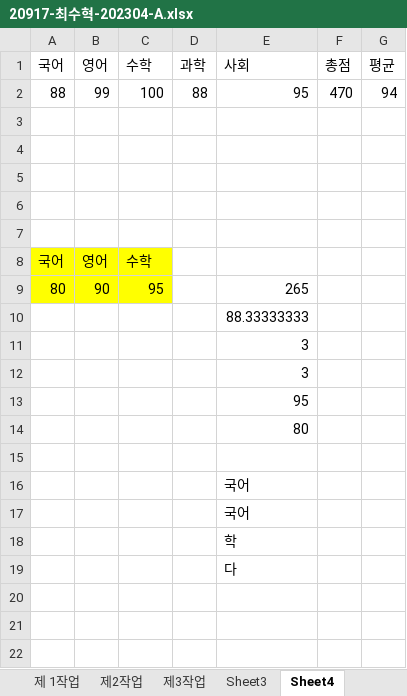
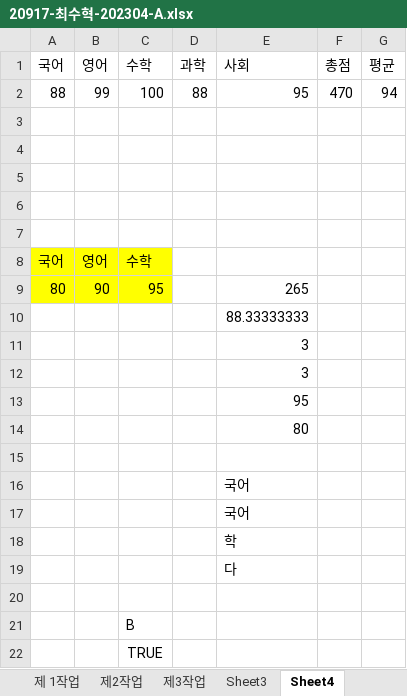
Before and after one commit to choi55j/-2023-09, an Excel workbook: choi/액셀/20917-최수혁-202304-A.xlsx, sheet Sheet4, drawn as a sheet; values as stored, in another font and other column widths than the file's, no borders; the diff names each change by its address in the sheet, - before the commit and + after, or states it on an @@ line.

```diff
--- a/choi/액셀/20917-최수혁-202304-A.xlsx (sheet Sheet4)
+++ b/choi/액셀/20917-최수혁-202304-A.xlsx (sheet Sheet4)
+row 20: (empty)
+row 21:  |  | B
+row 22:  |  | TRUE
```
Also changed, not shown: sheet 제 1작업, charts or pictures, choi/액셀/20917-최수혁-202304-B.xlsx.
